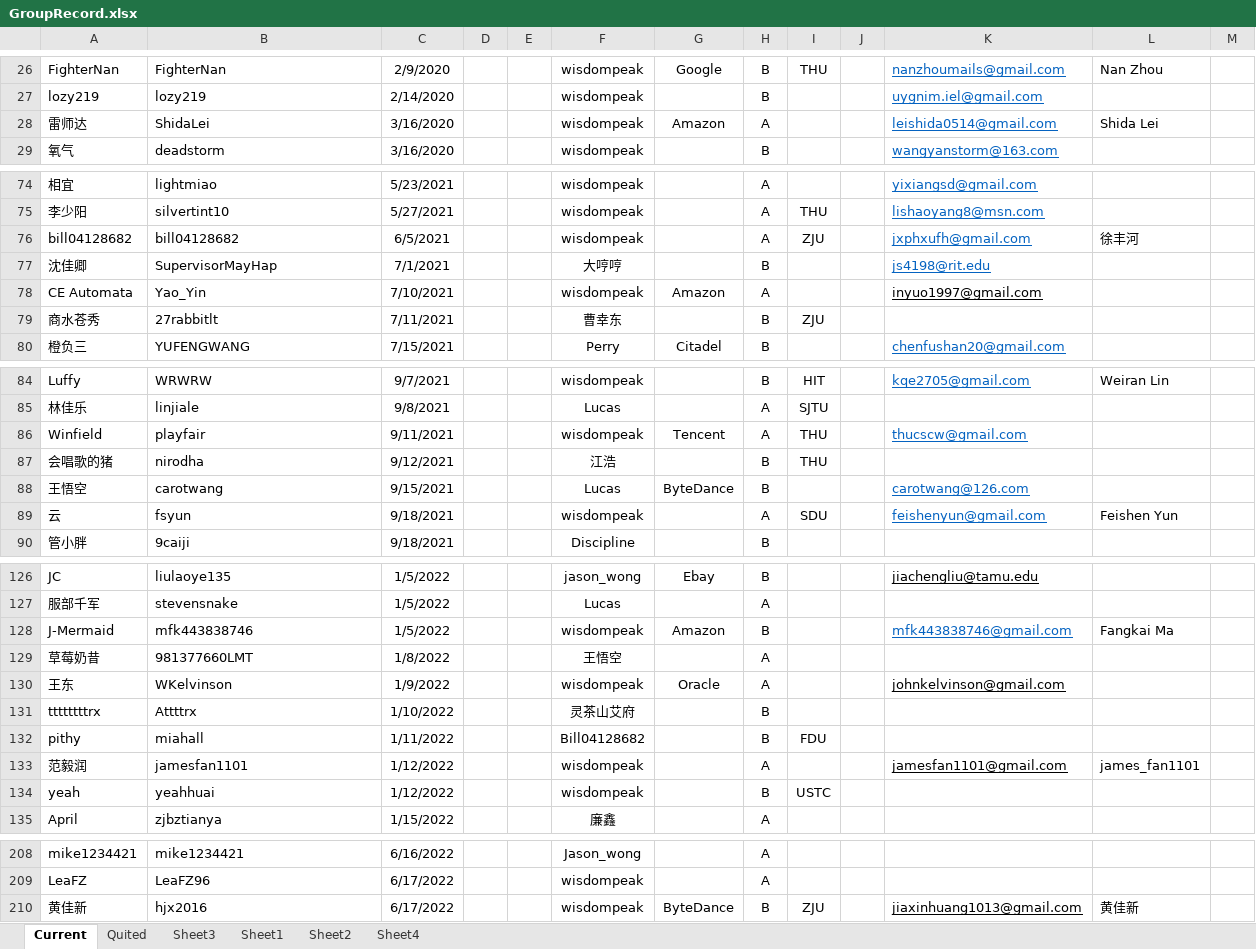
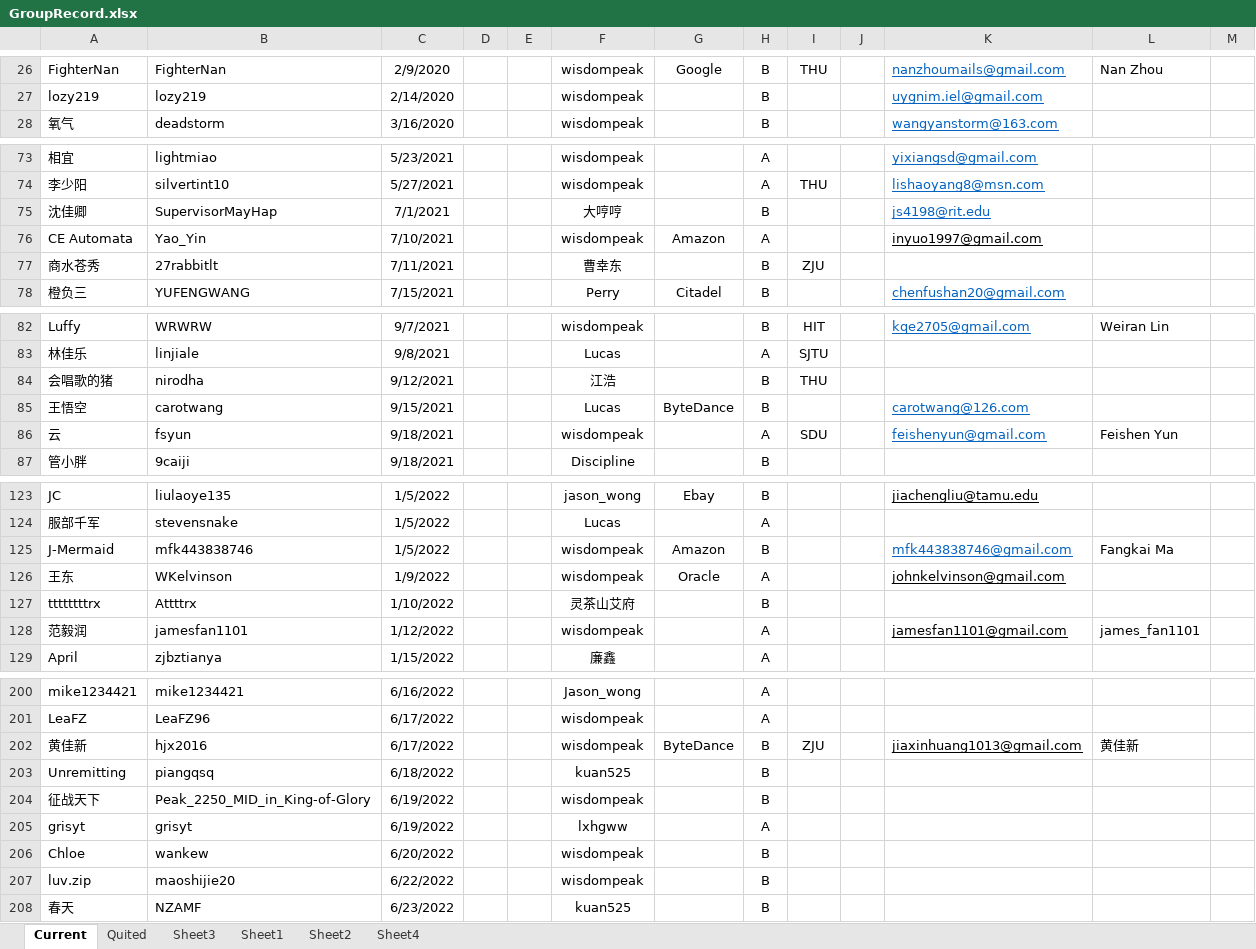
Before and after one commit to wisdompeak/lc-score-board, an Excel workbook: generateEXCEL/Data/Members/GroupRecord.xlsx, sheet Current, drawn as a sheet; only a part is shown, gaps mark what is left out; values as stored, in another font and other column widths than the file's, no borders; removed rows and columns are numbered as before the commit, all else as after; the diff covers the shown part only; the diff names each change by its address in the sheet, - before the commit and + after, or states it on an @@ line.

```diff
--- a/generateEXCEL/Data/Members/GroupRecord.xlsx (sheet Current)
+++ b/generateEXCEL/Data/Members/GroupRecord.xlsx (sheet Current)
-row 28: 雷师达 | ShidaLei | 3/16/2020 |  |  | wisdompeak | Amazon | A |  |  | leishida0514@gmail.com | Shida Lei
-row 76: bill04128682 | bill04128682 | 6/5/2021 |  |  | wisdompeak |  | A | ZJU |  | jxphxufh@gmail.com | 徐丰河
-row 86: Winfield | playfair | 9/11/2021 |  |  | wisdompeak | Tencent | A | THU |  | thucscw@gmail.com
-row 129: 草莓奶昔 | 981377660LMT | 1/8/2022 |  |  | 王悟空 |  | A
-row 132: pithy | miahall | 1/11/2022 |  |  | Bill04128682 |  | B | FDU
-row 134: yeah | yeahhuai | 1/12/2022 |  |  | wisdompeak |  | B | USTC
+row 203: Unremitting | piangqsq | 6/18/2022 |  |  | kuan525 |  | B
+row 204: 征战天下 | Peak_2250_MID_in_King-of-Glory | 6/19/2022 |  |  | wisdompeak |  | B
+row 205: grisyt | grisyt | 6/19/2022 |  |  | lxhgww |  | A
+row 206: Chloe | wankew | 6/20/2022 |  |  | wisdompeak |  | B
+row 207: luv.zip | maoshijie20 | 6/22/2022 |  |  | wisdompeak |  | B
+row 208: 春天 | NZAMF | 6/23/2022 |  |  | kuan525 |  | B
```
Also changed, not shown: 2 removed rows and 3 edited cells elsewhere in this sheet, sheet Quited, generateEXCEL/graduates.xlsx, generateEXCEL/index.xlsx, 15 other files.
